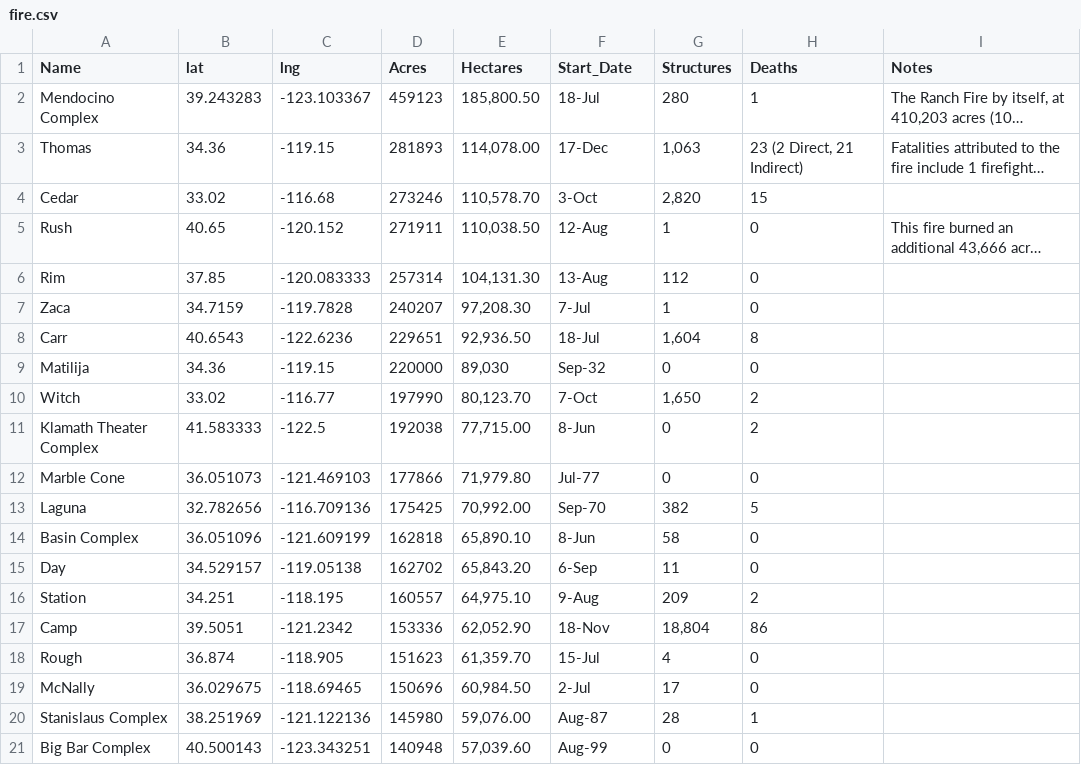
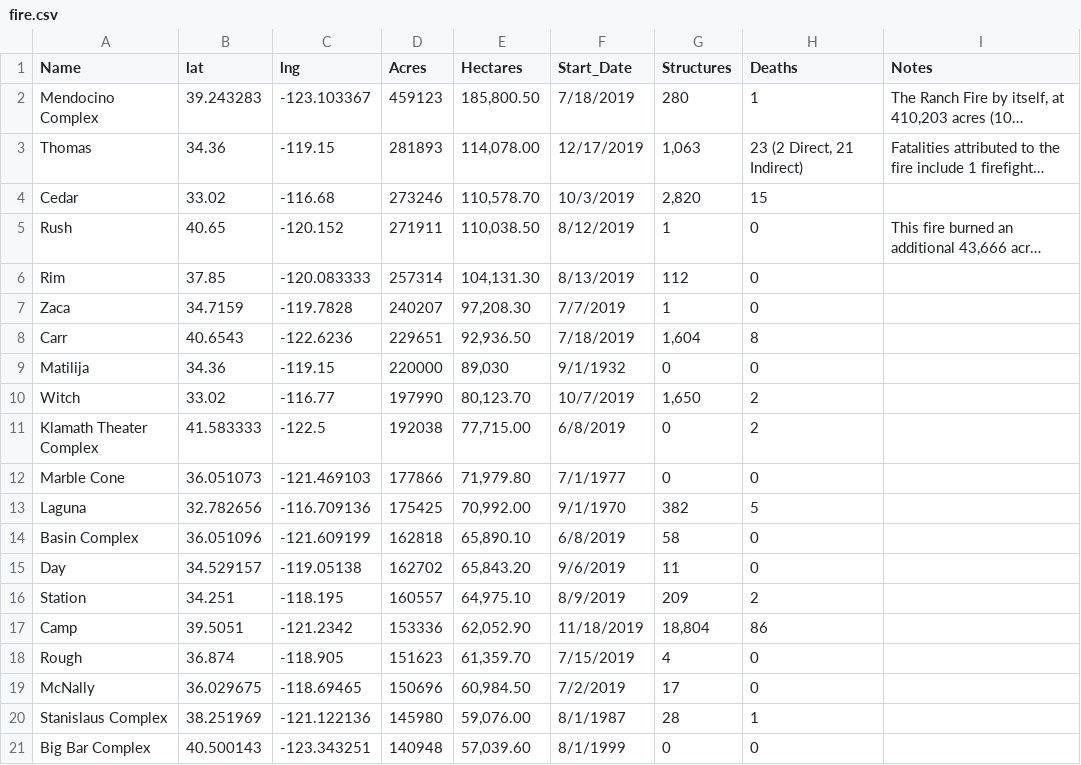
Before and after one commit to fender101/droughtAndFireRisk, a CSV file: fire.csv, drawn as a sheet; long unchanged cells end in …; the diff names each change by its address in the sheet, - before the commit and + after, or states it on an @@ line.

Commit message:
updated date col in .csv

```diff
--- a/fire.csv
+++ b/fire.csv
-F2 (Start_Date): 18-Jul
+F2 (Start_Date): 7/18/2019
-F3 (Start_Date): 17-Dec
+F3 (Start_Date): 12/17/2019
-F4 (Start_Date): 3-Oct
+F4 (Start_Date): 10/3/2019
-F5 (Start_Date): 12-Aug
+F5 (Start_Date): 8/12/2019
-F6 (Start_Date): 13-Aug
+F6 (Start_Date): 8/13/2019
-F7 (Start_Date): 7-Jul
+F7 (Start_Date): 7/7/2019
-F8 (Start_Date): 18-Jul
+F8 (Start_Date): 7/18/2019
-F9 (Start_Date): Sep-32
+F9 (Start_Date): 9/1/1932
-F10 (Start_Date): 7-Oct
+F10 (Start_Date): 10/7/2019
-F11 (Start_Date): 8-Jun
+F11 (Start_Date): 6/8/2019
-F12 (Start_Date): Jul-77
+F12 (Start_Date): 7/1/1977
-F13 (Start_Date): Sep-70
+F13 (Start_Date): 9/1/1970
-F14 (Start_Date): 8-Jun
+F14 (Start_Date): 6/8/2019
-F15 (Start_Date): 6-Sep
+F15 (Start_Date): 9/6/2019
-F16 (Start_Date): 9-Aug
+F16 (Start_Date): 8/9/2019
-F17 (Start_Date): 18-Nov
+F17 (Start_Date): 11/18/2019
-F18 (Start_Date): 15-Jul
+F18 (Start_Date): 7/15/2019
-F19 (Start_Date): 2-Jul
+F19 (Start_Date): 7/2/2019
-F20 (Start_Date): Aug-87
+F20 (Start_Date): 8/1/1987
-F21 (Start_Date): Aug-99
+F21 (Start_Date): 8/1/1999
```
Also changed, not shown: 1 other file.
